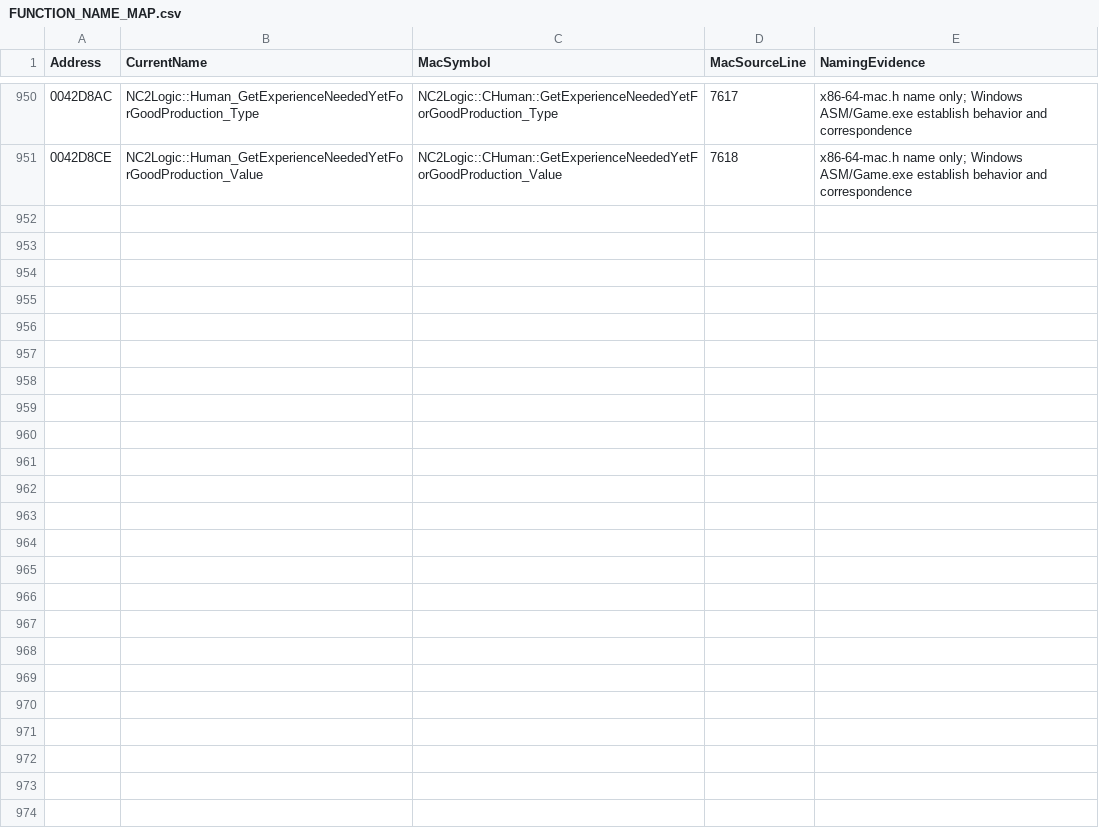
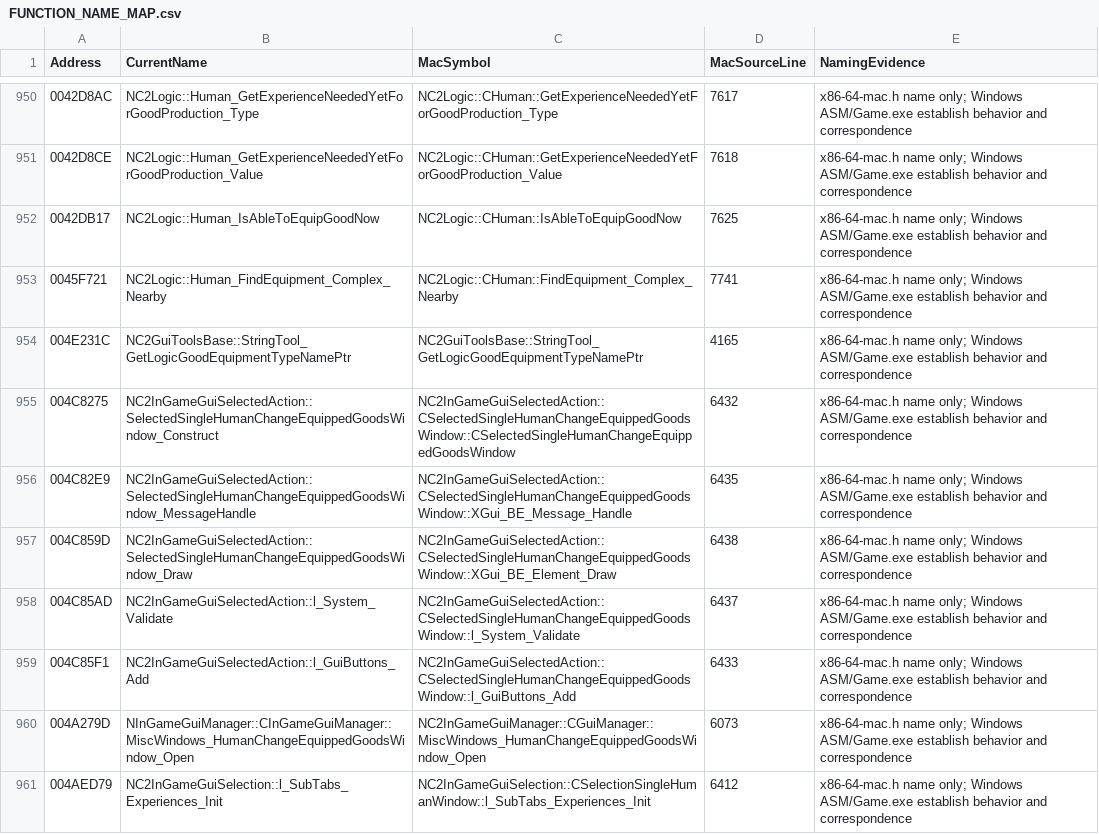
Before and after one commit to HaoJun0823/OpenVikings_cpp, a CSV file: docs/FUNCTION_NAME_MAP.csv, drawn as a sheet; only a part is shown, gaps mark what is left out; the diff covers the shown part only; the diff names each change by its address in the sheet, - before the commit and + after, or states it on an @@ line.

Commit message:
Connect equipment chooser, experience pages and trader references

```diff
--- a/docs/FUNCTION_NAME_MAP.csv
+++ b/docs/FUNCTION_NAME_MAP.csv
+row 952: 0042DB17 | NC2Logic::Human_IsAbleToEquipGoodNow | NC2Logic::CHuman::IsAbleToEquipGoodNow | 7625 | x86-64-mac.h name only; Windows ASM/Game.exe establish behavior and correspondence
+row 953: 0045F721 | NC2Logic::Human_FindEquipment_Complex_Nearby | NC2Logic::CHuman::FindEquipment_Complex_Nearby | 7741 | x86-64-mac.h name only; Windows ASM/Game.exe establish behavior and correspondence
+row 954: 004E231C | NC2GuiToolsBase::StringTool_GetLogicGoodEquipmentTypeNamePtr | NC2GuiToolsBase::StringTool_GetLogicGoodEquipmentTypeNamePtr | 4165 | x86-64-mac.h name only; Windows ASM/Game.exe establish behavior and correspondence
+row 955: 004C8275 | NC2InGameGuiSelectedAction::SelectedSingleHumanChangeEquippedGoodsWindow_Construct | NC2InGameGuiSelectedAction::CSelectedSingleHumanChangeEquippedGoodsWindow::CSelectedSingleHumanChangeEquippedGoodsWindow | 6432 | x86-64-mac.h name only; Windows ASM/Game.exe establish behavior and correspondence
+row 956: 004C82E9 | NC2InGameGuiSelectedAction::SelectedSingleHumanChangeEquippedGoodsWindow_MessageHandle | NC2InGameGuiSelectedAction::CSelectedSingleHumanChangeEquippedGoodsWindow::XGui_BE_Message_Handle | 6435 | x86-64-mac.h name only; Windows ASM/Game.exe establish behavior and correspondence
+row 957: 004C859D | NC2InGameGuiSelectedAction::SelectedSingleHumanChangeEquippedGoodsWindow_Draw | NC2InGameGuiSelectedAction::CSelectedSingleHumanChangeEquippedGoodsWindow::XGui_BE_Element_Draw | 6438 | x86-64-mac.h name only; Windows ASM/Game.exe establish behavior and correspondence
+row 958: 004C85AD | NC2InGameGuiSelectedAction::l_System_Validate | NC2InGameGuiSelectedAction::CSelectedSingleHumanChangeEquippedGoodsWindow::l_System_Validate | 6437 | x86-64-mac.h name only; Windows ASM/Game.exe establish behavior and correspondence
+row 959: 004C85F1 | NC2InGameGuiSelectedAction::l_GuiButtons_Add | NC2InGameGuiSelectedAction::CSelectedSingleHumanChangeEquippedGoodsWindow::l_GuiButtons_Add | 6433 | x86-64-mac.h name only; Windows ASM/Game.exe establish behavior and correspondence
+row 960: 004A279D | NInGameGuiManager::CInGameGuiManager::MiscWindows_HumanChangeEquippedGoodsWindow_Open | NC2InGameGuiManager::CGuiManager::MiscWindows_HumanChangeEquippedGoodsWindow_Open | 6073 | x86-64-mac.h name only; Windows ASM/Game.exe establish behavior and correspondence
+row 961: 004AED79 | NC2InGameGuiSelection::l_SubTabs_Experiences_Init | NC2InGameGuiSelection::CSelectionSingleHumanWindow::l_SubTabs_Experiences_Init | 6412 | x86-64-mac.h name only; Windows ASM/Game.exe establish behavior and correspondence
```
Also changed, not shown: 9 added rows elsewhere in this file, docs/TEMPORARY_LINK_STUBS.csv, 26 other files.
